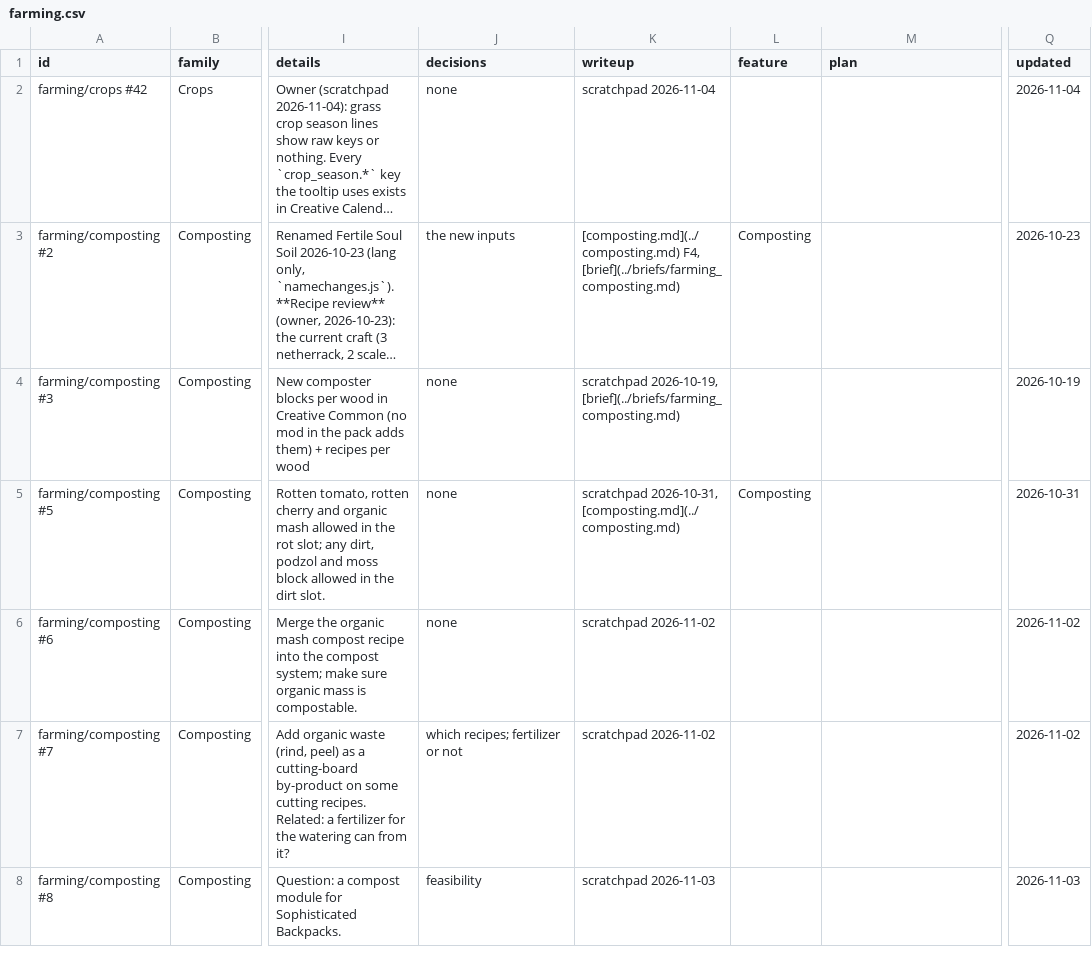
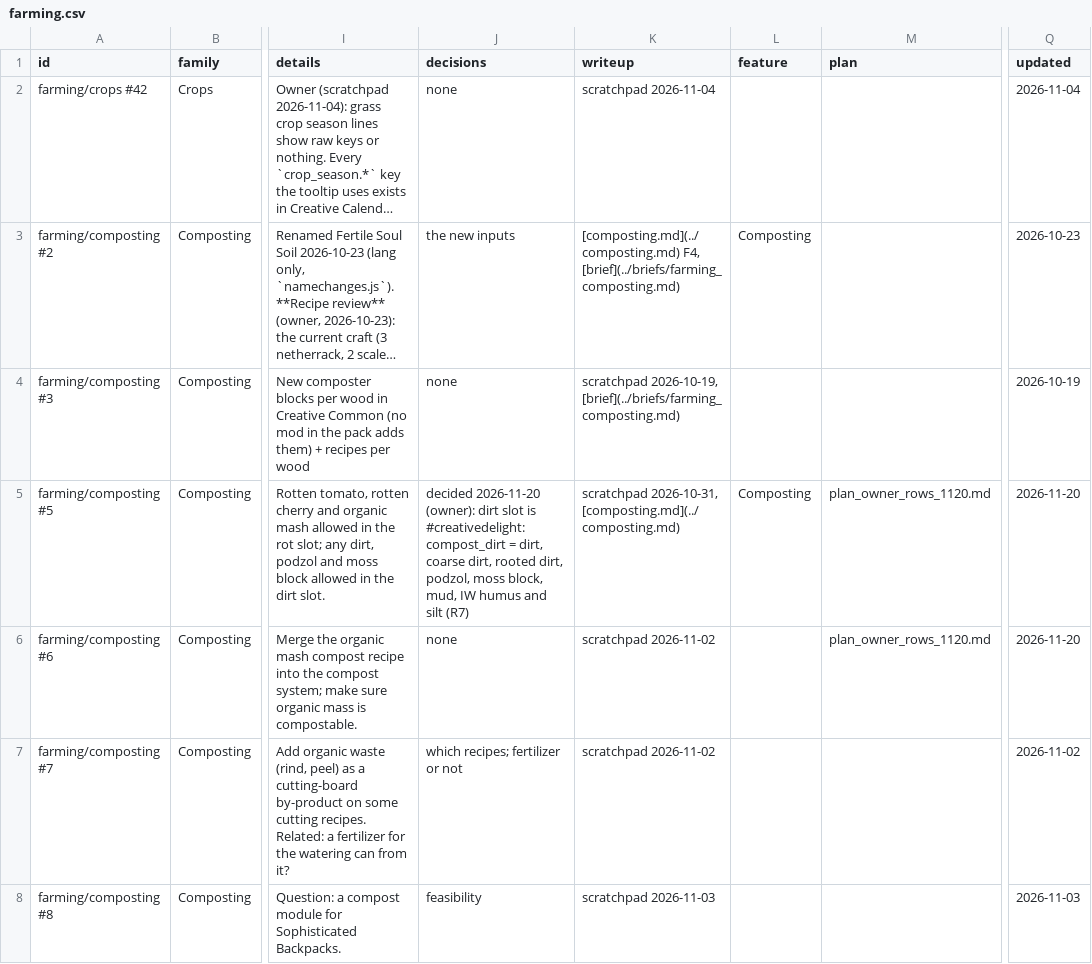
Before and after one commit to SaintAlfonzo/CreativeEngineering, a CSV file: feature_writeup/todo/rows/farming.csv, drawn as a sheet; only a part is shown, gaps mark what is left out; long unchanged cells end in …; the diff covers the shown part only; the diff names each change by its address in the sheet, - before the commit and + after, or states it on an @@ line.

```diff
--- a/feature_writeup/todo/rows/farming.csv
+++ b/feature_writeup/todo/rows/farming.csv
-J5 (decisions): none
+J5 (decisions): decided 2026-11-20 (owner): dirt slot is #creativedelight:compost_dirt = dirt, coarse dirt, rooted dirt, podzol, moss block, mud, IW humus and silt (R7)
-M5:M6 (plan): (empty)
+M5:M6 (plan): plan_owner_rows_1120.md
-Q5 (updated): 2026-10-31
+Q5 (updated): 2026-11-20
-Q6 (updated): 2026-11-02
+Q6 (updated): 2026-11-20
```
Also changed, not shown: 7 edited cells elsewhere in this file, feature_writeup/todo/rows/baking_and_sweets.csv, feature_writeup/todo/rows/dishes_and_ingredients.csv, 12 other files.
